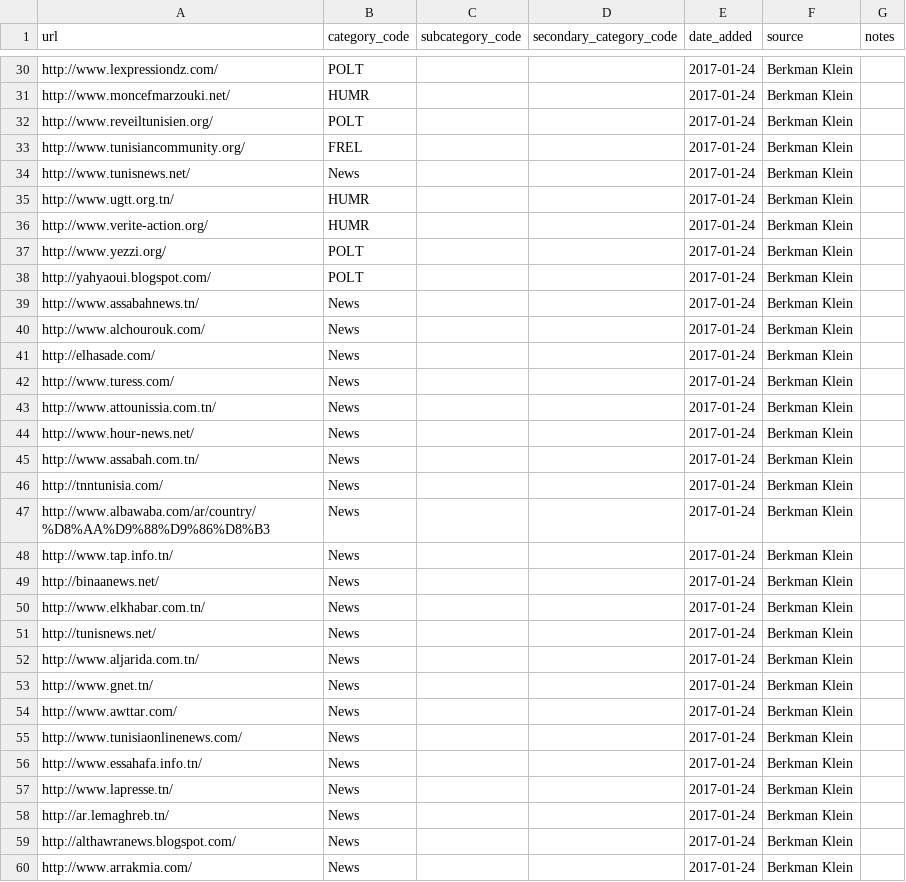
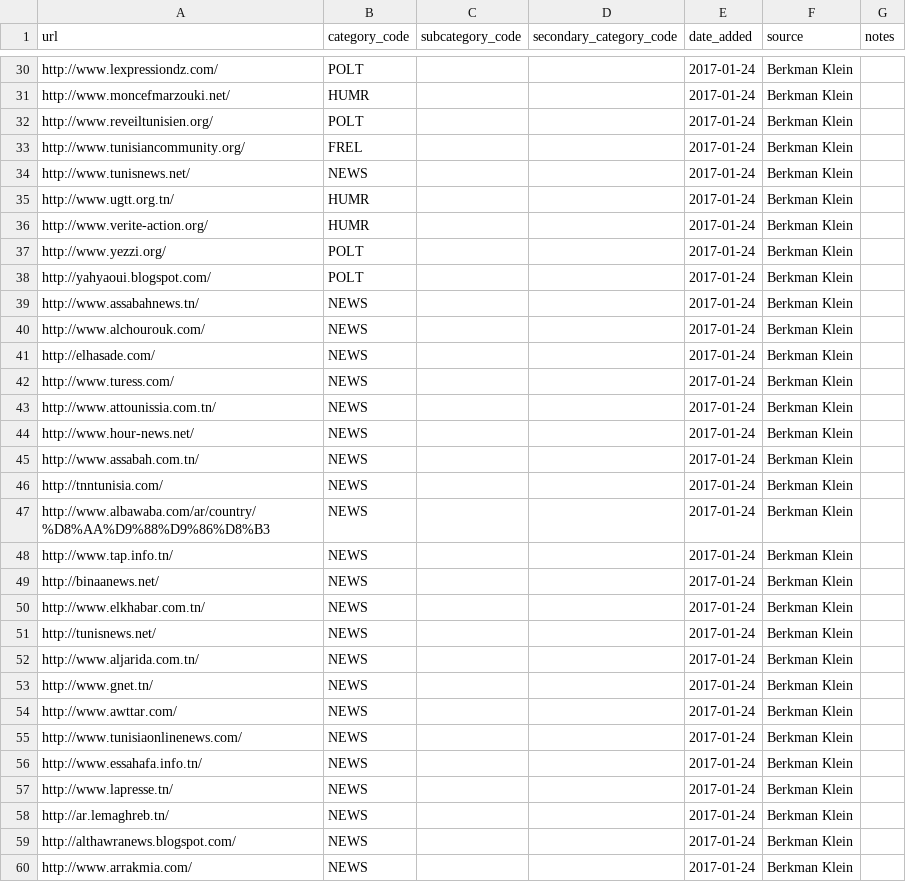
Before and after one commit to berkmancenter/url-lists, a CSV file: lists/tn.csv, drawn as a sheet; only a part is shown, gaps mark what is left out; the diff covers the shown part only.

Commit message:
automatically update lists

```diff
--- a/lists/tn.csv
+++ b/lists/tn.csv
@@ -33,3 +33,3 @@ http://www.reveiltunisien.org/,POLT,,,2017-01-24,Berkman Klein,
 http://www.tunisiancommunity.org/,FREL,,,2017-01-24,Berkman Klein,
-http://www.tunisnews.net/,News,,,2017-01-24,Berkman Klein,
+http://www.tunisnews.net/,NEWS,,,2017-01-24,Berkman Klein,
 http://www.ugtt.org.tn/,HUMR,,,2017-01-24,Berkman Klein,
@@ -38,23 +38,23 @@ http://www.yezzi.org/,POLT,,,2017-01-24,Berkman Klein,
 http://yahyaoui.blogspot.com/,POLT,,,2017-01-24,Berkman Klein,
-http://www.assabahnews.tn/,News,,,2017-01-24,Berkman Klein,
-http://www.alchourouk.com/,News,,,2017-01-24,Berkman Klein,
-http://elhasade.com/,News,,,2017-01-24,Berkman Klein,
-http://www.turess.com/,News,,,2017-01-24,Berkman Klein,
-http://www.attounissia.com.tn/,News,,,2017-01-24,Berkman Klein,
-http://www.hour-news.net/,News,,,2017-01-24,Berkman Klein,
-http://www.assabah.com.tn/,News,,,2017-01-24,Berkman Klein,
-http://tnntunisia.com/,News,,,2017-01-24,Berkman Klein,
-http://www.albawaba.com/ar/country/%D8%AA%D9%88%D9%86%D8%B3,News,,,2017-01-24,Berkman Klein,
-http://www.tap.info.tn/,News,,,2017-01-24,Berkman Klein,
-http://binaanews.net/,News,,,2017-01-24,Berkman Klein,
-http://www.elkhabar.com.tn/,News,,,2017-01-24,Berkman Klein,
-http://tunisnews.net/,News,,,2017-01-24,Berkman Klein,
-http://www.aljarida.com.tn/,News,,,2017-01-24,Berkman Klein,
-http://www.gnet.tn/,News,,,2017-01-24,Berkman Klein,
-http://www.awttar.com/,News,,,2017-01-24,Berkman Klein,
-http://www.tunisiaonlinenews.com/,News,,,2017-01-24,Berkman Klein,
-http://www.essahafa.info.tn/,News,,,2017-01-24,Berkman Klein,
-http://www.lapresse.tn/,News,,,2017-01-24,Berkman Klein,
-http://ar.lemaghreb.tn/,News,,,2017-01-24,Berkman Klein,
-http://althawranews.blogspot.com/,News,,,2017-01-24,Berkman Klein,
-http://www.arrakmia.com/,News,,,2017-01-24,Berkman Klein,
+http://www.assabahnews.tn/,NEWS,,,2017-01-24,Berkman Klein,
+http://www.alchourouk.com/,NEWS,,,2017-01-24,Berkman Klein,
+http://elhasade.com/,NEWS,,,2017-01-24,Berkman Klein,
+http://www.turess.com/,NEWS,,,2017-01-24,Berkman Klein,
+http://www.attounissia.com.tn/,NEWS,,,2017-01-24,Berkman Klein,
+http://www.hour-news.net/,NEWS,,,2017-01-24,Berkman Klein,
+http://www.assabah.com.tn/,NEWS,,,2017-01-24,Berkman Klein,
+http://tnntunisia.com/,NEWS,,,2017-01-24,Berkman Klein,
+http://www.albawaba.com/ar/country/%D8%AA%D9%88%D9%86%D8%B3,NEWS,,,2017-01-24,Berkman Klein,
+http://www.tap.info.tn/,NEWS,,,2017-01-24,Berkman Klein,
+http://binaanews.net/,NEWS,,,2017-01-24,Berkman Klein,
+http://www.elkhabar.com.tn/,NEWS,,,2017-01-24,Berkman Klein,
+http://tunisnews.net/,NEWS,,,2017-01-24,Berkman Klein,
+http://www.aljarida.com.tn/,NEWS,,,2017-01-24,Berkman Klein,
+http://www.gnet.tn/,NEWS,,,2017-01-24,Berkman Klein,
+http://www.awttar.com/,NEWS,,,2017-01-24,Berkman Klein,
+http://www.tunisiaonlinenews.com/,NEWS,,,2017-01-24,Berkman Klein,
+http://www.essahafa.info.tn/,NEWS,,,2017-01-24,Berkman Klein,
+http://www.lapresse.tn/,NEWS,,,2017-01-24,Berkman Klein,
+http://ar.lemaghreb.tn/,NEWS,,,2017-01-24,Berkman Klein,
+http://althawranews.blogspot.com/,NEWS,,,2017-01-24,Berkman Klein,
+http://www.arrakmia.com/,NEWS,,,2017-01-24,Berkman Klein,
```
Also changed, not shown: 24 edited cells elsewhere in this file.
